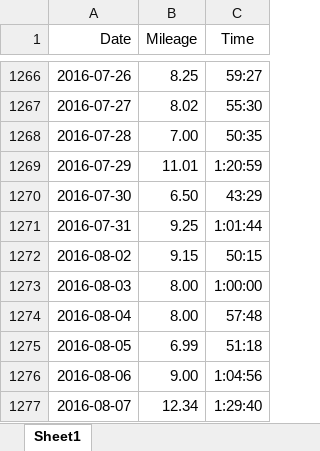
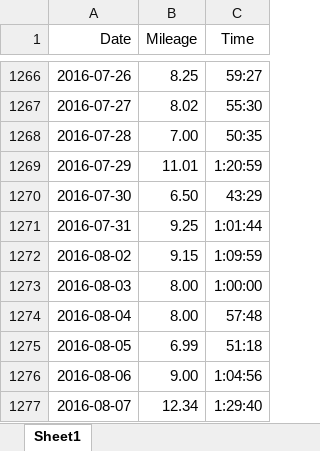
Before and after one commit to adolwick/biof309project, an Excel workbook: Running_Log.xlsx, sheet Sheet1, drawn as a sheet; only a part is shown, gaps mark what is left out; values as stored, in another font and other column widths than the file's, no borders; the diff names each change by its address in the sheet, - before the commit and + after, or states it on an @@ line.

Commit message:
2020 update, fixed an errant data point

```diff
--- a/Running_Log.xlsx (sheet Sheet1)
+++ b/Running_Log.xlsx (sheet Sheet1)
-C1272 (Time): 50:15
+C1272 (Time): 1:09:59
```
Also changed, not shown: 5 other files.
